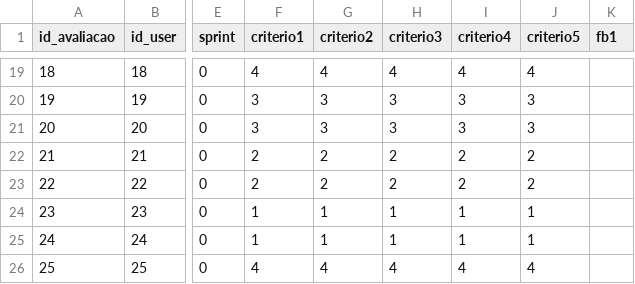
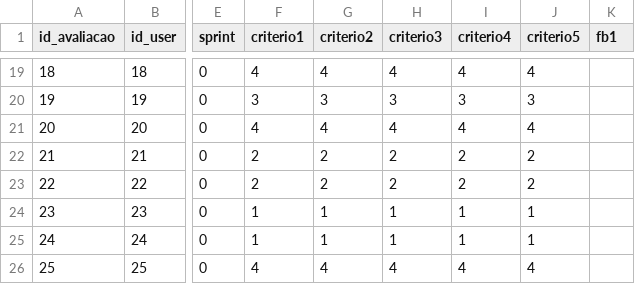
Before and after one commit to AndreWakugawa/DevMinds, a CSV file: evalDB.csv, drawn as a sheet; only a part is shown, gaps mark what is left out; the diff names each change by its address in the sheet, - before the commit and + after, or states it on an @@ line.

```diff
--- a/evalDB.csv
+++ b/evalDB.csv
-F21 (criterio1): 3
+F21 (criterio1): 4
-G21 (criterio2): 3
+G21 (criterio2): 4
-H21 (criterio3): 3
+H21 (criterio3): 4
-I21 (criterio4): 3
+I21 (criterio4): 4
-J21 (criterio5): 3
+J21 (criterio5): 4
```
Also changed, not shown: 3 other files.
